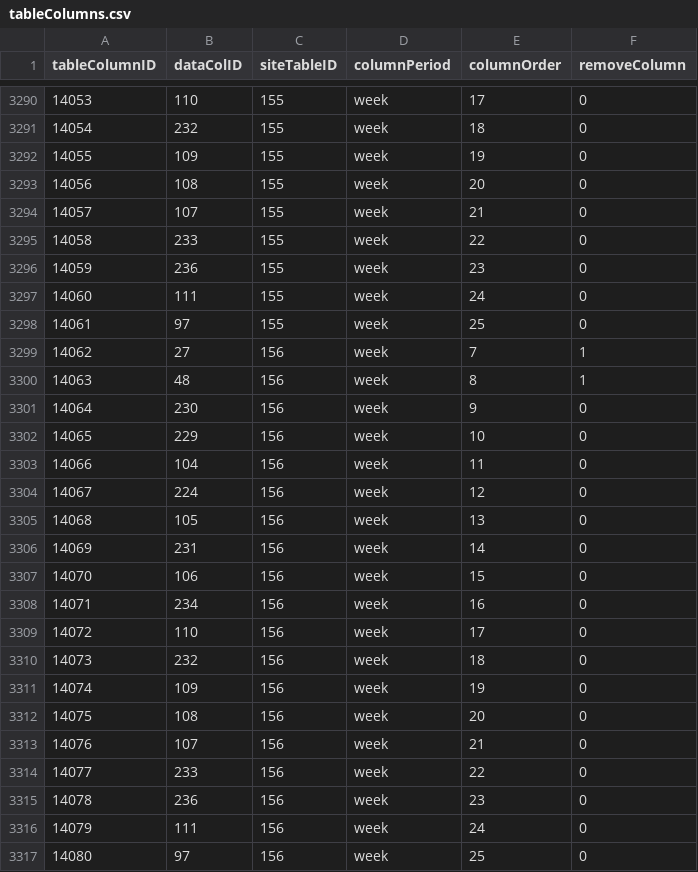
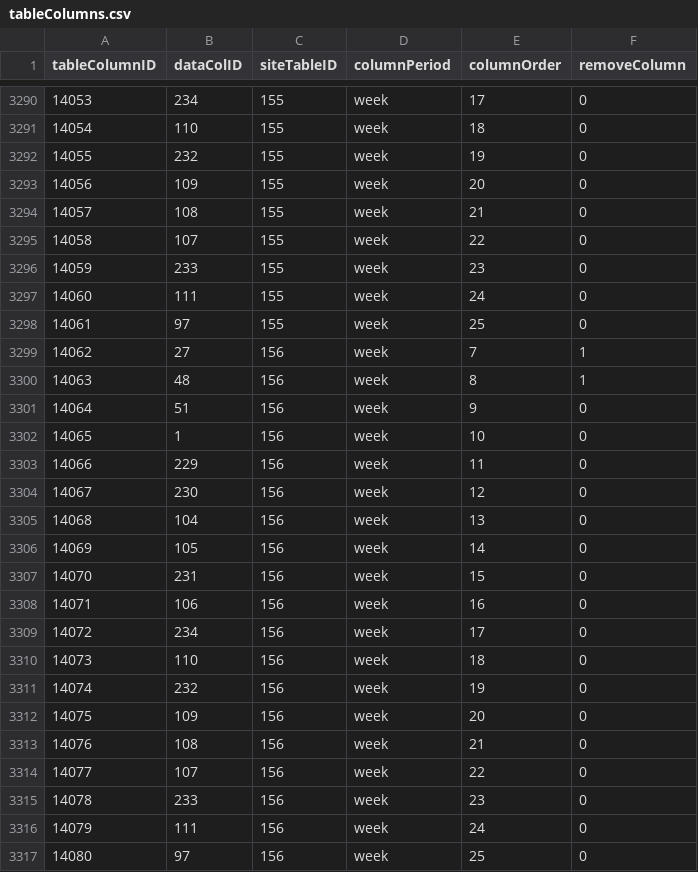
Before and after one commit to FantasyFootballAnalytics/FantasyFootballAnalyticsR, a CSV file: R Package/ffanalytics/data-raw/tableColumns.csv, drawn as a sheet; only a part is shown, gaps mark what is left out; the diff covers the shown part only.

Commit message:
Fixing issues with columns for weekly data

```diff
--- a/R Package/ffanalytics/data-raw/tableColumns.csv
+++ b/R Package/ffanalytics/data-raw/tableColumns.csv
@@ -3290,8 +3290,8 @@
-14053,110,155,"week",17,0
-14054,232,155,"week",18,0
-14055,109,155,"week",19,0
-14056,108,155,"week",20,0
-14057,107,155,"week",21,0
-14058,233,155,"week",22,0
-14059,236,155,"week",23,0
+14053,234,155,"week",17,0
+14054,110,155,"week",18,0
+14055,232,155,"week",19,0
+14056,109,155,"week",20,0
+14057,108,155,"week",21,0
+14058,107,155,"week",22,0
+14059,233,155,"week",23,0
 14060,111,155,"week",24,0
@@ -3300,17 +3300,17 @@
 14063,48,156,"week",8,1
-14064,230,156,"week",9,0
-14065,229,156,"week",10,0
-14066,104,156,"week",11,0
-14067,224,156,"week",12,0
-14068,105,156,"week",13,0
-14069,231,156,"week",14,0
-14070,106,156,"week",15,0
-14071,234,156,"week",16,0
-14072,110,156,"week",17,0
-14073,232,156,"week",18,0
-14074,109,156,"week",19,0
-14075,108,156,"week",20,0
-14076,107,156,"week",21,0
-14077,233,156,"week",22,0
-14078,236,156,"week",23,0
+14064,51,156,"week",9,0
+14065,1,156,"week",10,0
+14066,229,156,"week",11,0
+14067,230,156,"week",12,0
+14068,104,156,"week",13,0
+14069,105,156,"week",14,0
+14070,231,156,"week",15,0
+14071,106,156,"week",16,0
+14072,234,156,"week",17,0
+14073,110,156,"week",18,0
+14074,232,156,"week",19,0
+14075,109,156,"week",20,0
+14076,108,156,"week",21,0
+14077,107,156,"week",22,0
+14078,233,156,"week",23,0
 14079,111,156,"week",24,0
```
Also changed, not shown: 31 edited cells elsewhere in this file, 2 other files.
